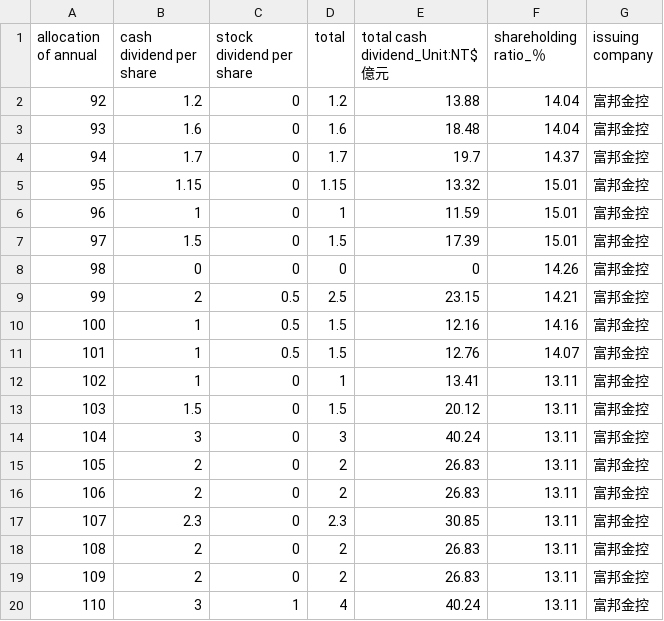
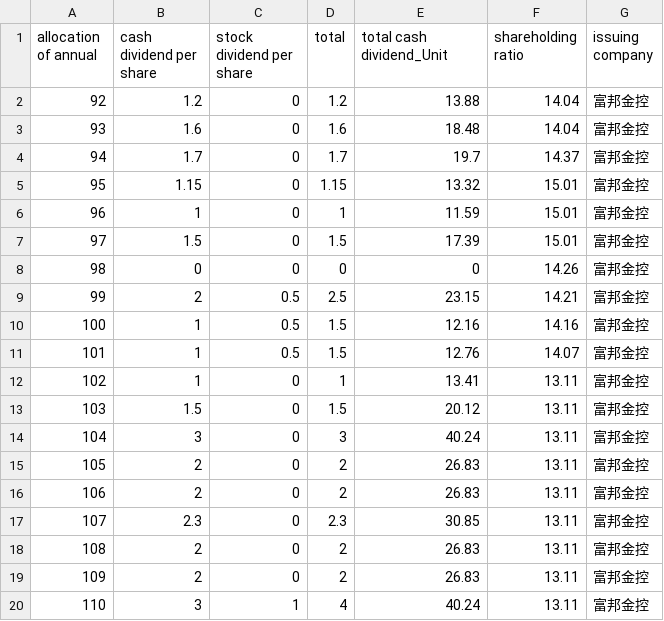
Before and after one commit to jakarta99/fcb-io, a CSV file: fubon-opendate.csv, drawn as a sheet.

```diff
--- a/fubon-opendate.csv
+++ b/fubon-opendate.csv
@@ -1,2 +1,2 @@
-allocation of annual,cash dividend per share,stock dividend per share,total,total cash dividend_Unit:NT$億元,shareholding ratio_％,issuing company
+allocation of annual,cash dividend per share,stock dividend per share,total,total cash dividend_Unit,shareholding ratio,issuing company
 92,1.2,0,1.2,13.88,14.04,富邦金控
```
Also changed, not shown: 4 other files.
